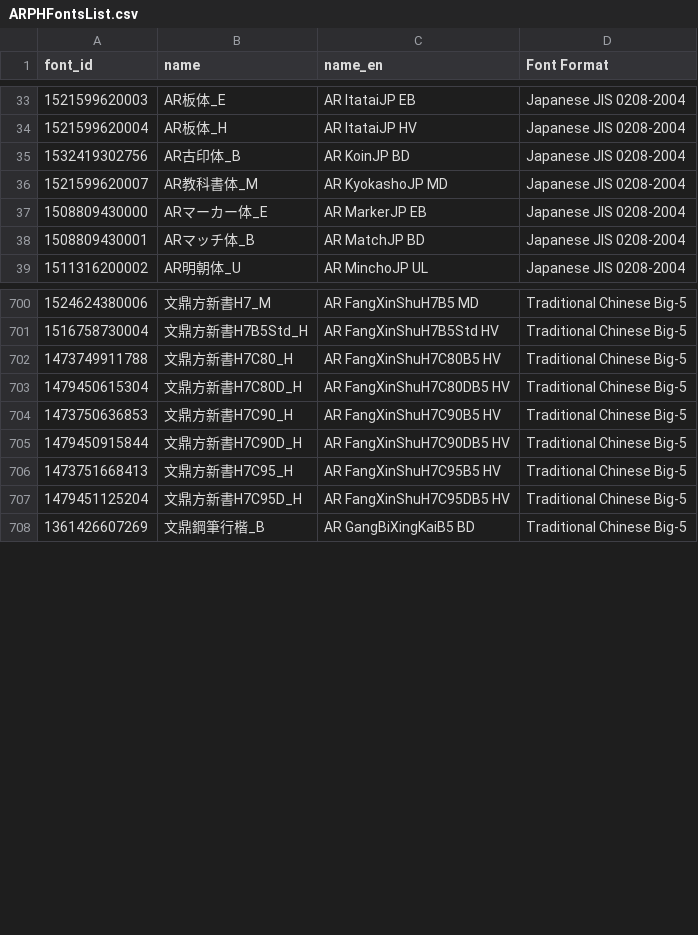
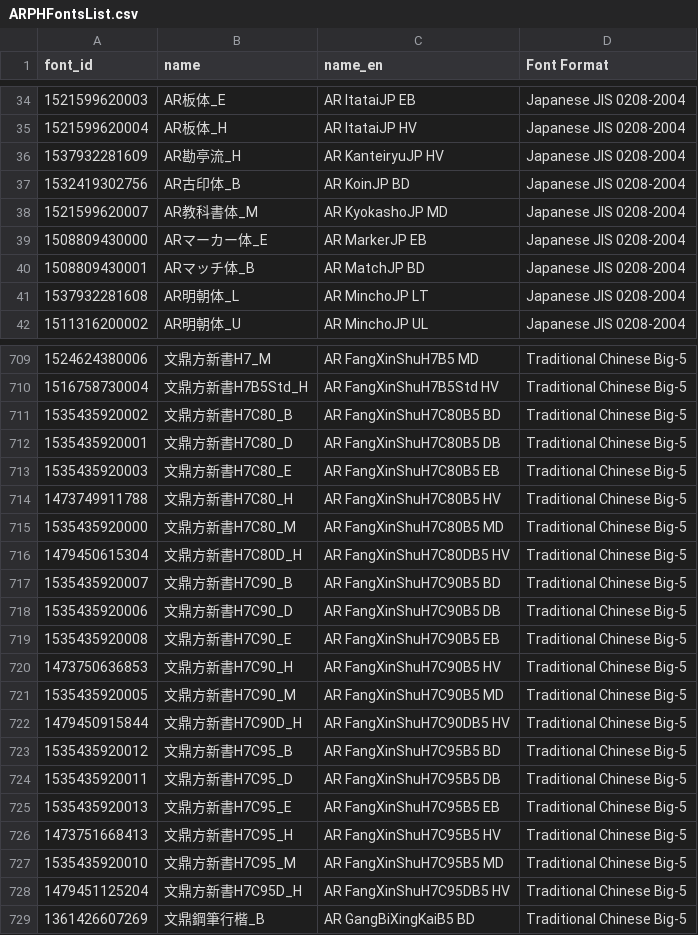
Before and after one commit to CNMan/ARPHFonts, a CSV file: ARPHFontsList.csv, drawn as a sheet; only a part is shown, gaps mark what is left out; the diff covers the shown part only; the diff names each change by its address in the sheet, - before the commit and + after, or states it on an @@ line.

Commit message:
update official font lists 20181015

```diff
--- a/ARPHFontsList.csv
+++ b/ARPHFontsList.csv
+row 36: 1537932281609 | AR勘亭流_H | AR KanteiryuJP HV | Japanese JIS 0208-2004
+row 41: 1537932281608 | AR明朝体_L | AR MinchoJP LT | Japanese JIS 0208-2004
+row 711: 1535435920002 | 文鼎方新書H7C80_B | AR FangXinShuH7C80B5 BD | Traditional Chinese Big-5
+row 712: 1535435920001 | 文鼎方新書H7C80_D | AR FangXinShuH7C80B5 DB | Traditional Chinese Big-5
+row 713: 1535435920003 | 文鼎方新書H7C80_E | AR FangXinShuH7C80B5 EB | Traditional Chinese Big-5
+row 715: 1535435920000 | 文鼎方新書H7C80_M | AR FangXinShuH7C80B5 MD | Traditional Chinese Big-5
+row 717: 1535435920007 | 文鼎方新書H7C90_B | AR FangXinShuH7C90B5 BD | Traditional Chinese Big-5
+row 718: 1535435920006 | 文鼎方新書H7C90_D | AR FangXinShuH7C90B5 DB | Traditional Chinese Big-5
+row 719: 1535435920008 | 文鼎方新書H7C90_E | AR FangXinShuH7C90B5 EB | Traditional Chinese Big-5
+row 721: 1535435920005 | 文鼎方新書H7C90_M | AR FangXinShuH7C90B5 MD | Traditional Chinese Big-5
+row 723: 1535435920012 | 文鼎方新書H7C95_B | AR FangXinShuH7C95B5 BD | Traditional Chinese Big-5
+row 724: 1535435920011 | 文鼎方新書H7C95_D | AR FangXinShuH7C95B5 DB | Traditional Chinese Big-5
+row 725: 1535435920013 | 文鼎方新書H7C95_E | AR FangXinShuH7C95B5 EB | Traditional Chinese Big-5
+row 727: 1535435920010 | 文鼎方新書H7C95_M | AR FangXinShuH7C95B5 MD | Traditional Chinese Big-5
```
Also changed, not shown: 8 added rows elsewhere in this file.
